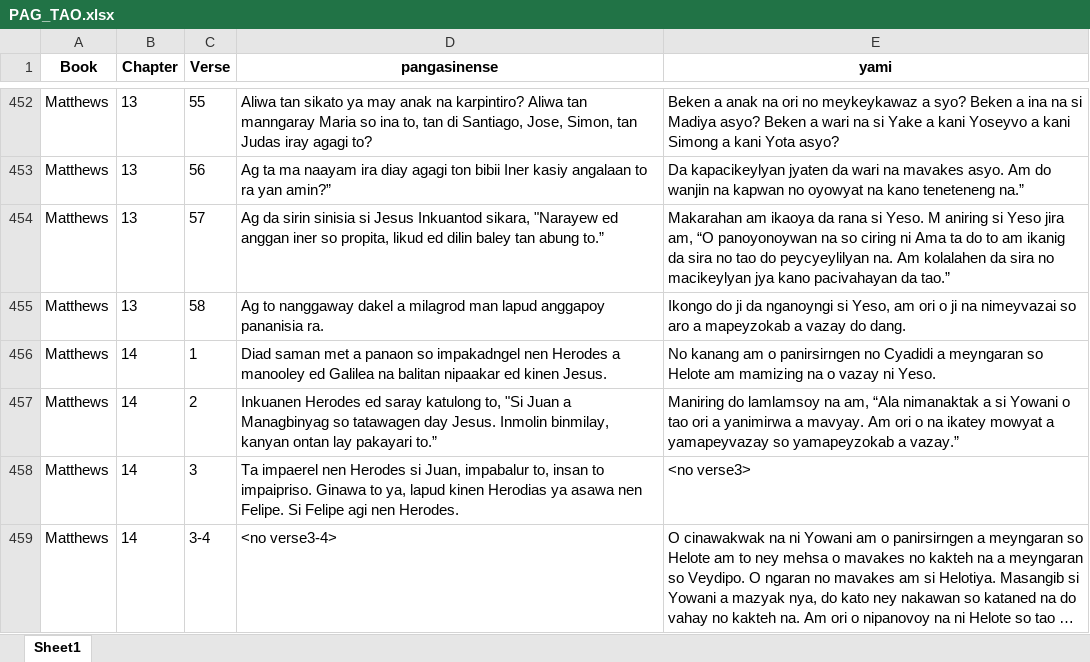
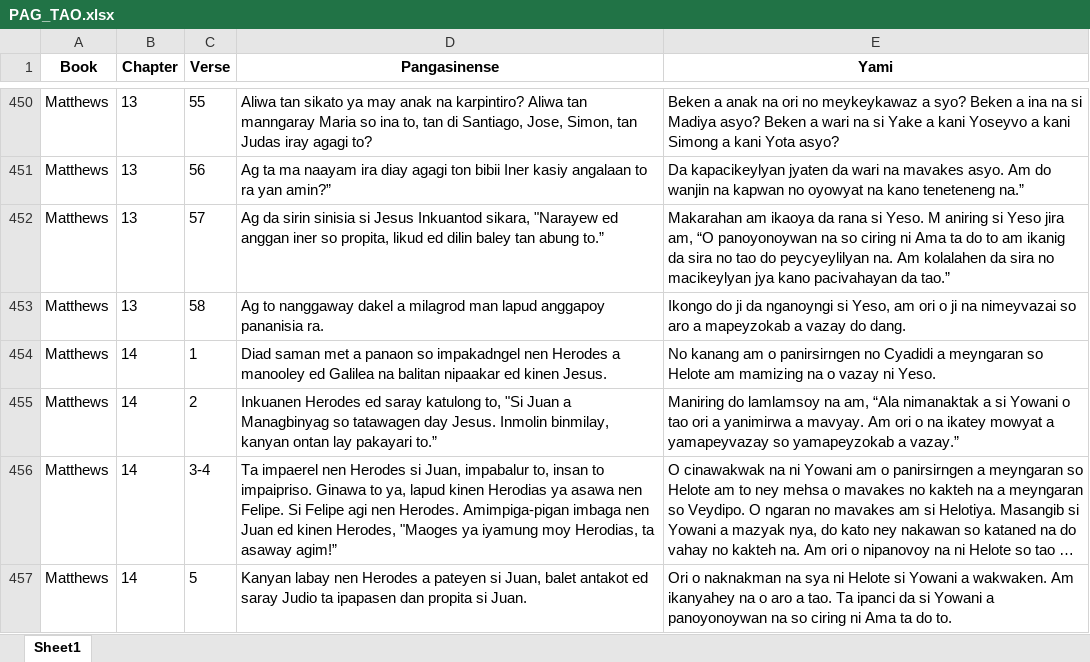
Before and after one commit to tonishii/ph-mahine-translation, an Excel workbook: data/parallels/PAG_TAO.xlsx, sheet Sheet1, drawn as a sheet; only a part is shown, gaps mark what is left out; the shorter side is filled out with more unchanged rows; long unchanged cells end in …; values as stored, in another font and other column widths than the file's, no borders; removed rows and columns are numbered as before the commit, all else as after; the diff covers the shown part only; the diff names each change by its address in the sheet, - before the commit and + after, or states it on an @@ line.

```diff
--- a/data/parallels/PAG_TAO.xlsx (sheet Sheet1)
+++ b/data/parallels/PAG_TAO.xlsx (sheet Sheet1)
-D1: pangasinense
+D1: Pangasinense
-E1: yami
+E1: Yami
-row 458: Matthews | 14 | 3 | Ta impaerel nen Herodes si Juan, impabalur to, insan to impaipriso. Ginawa to ya, lapud kinen Herodias ya asawa nen Felipe. Si Felipe agi nen Herodes. | <no verse3>
-D456 (Pangasinense): <no verse3-4>
+D456 (Pangasinense): Ta impaerel nen Herodes si Juan, impabalur to, insan to impaipriso. Ginawa to ya, lapud kinen Herodias ya asawa nen Felipe. Si Felipe agi nen Herodes. Amimpiga-pigan imbaga nen Juan ed kinen Herodes, "Maoges ya iyamung moy Herodias, ta asaway agim!”
```
Also changed, not shown: 82 removed rows and 40 edited cells elsewhere in this sheet, data/parallels/CBK_SPA.xlsx, 17 other files.
